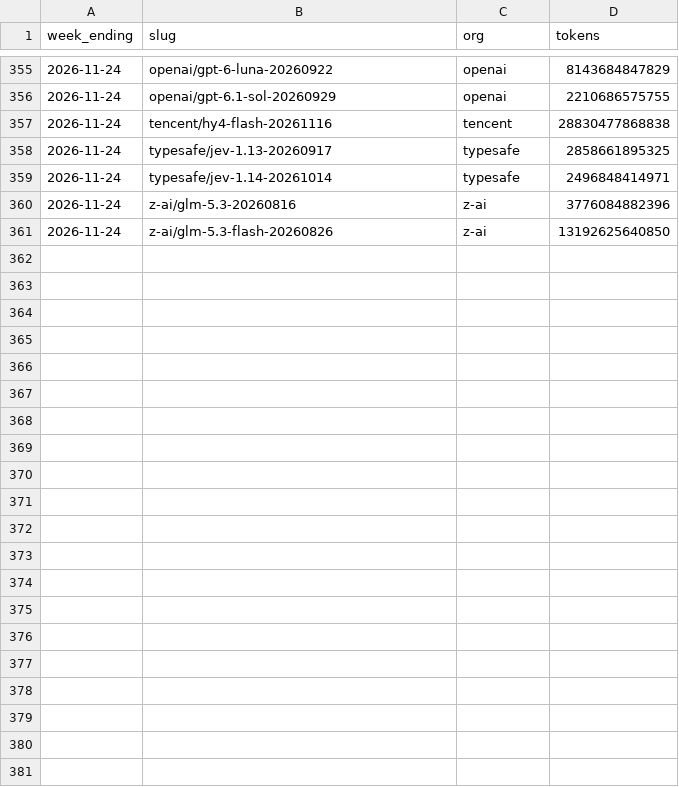
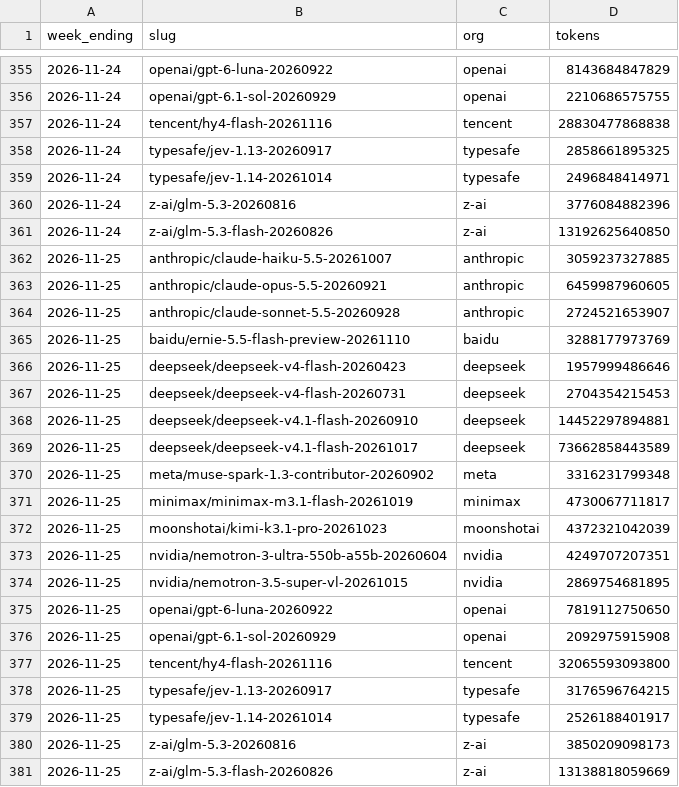
Before and after one commit to CL272/strategist-dashboard, a CSV file: archive/ai_models_weekly.csv, drawn as a sheet; only a part is shown, gaps mark what is left out.

```diff
--- a/archive/ai_models_weekly.csv
+++ b/archive/ai_models_weekly.csv
@@ -361 +361,21 @@ week_ending,slug,org,tokens
 2026-11-24,z-ai/glm-5.3-flash-20260826,z-ai,13192625640850
+2026-11-25,anthropic/claude-haiku-5.5-20261007,anthropic,3059237327885
+2026-11-25,anthropic/claude-opus-5.5-20260921,anthropic,6459987960605
+2026-11-25,anthropic/claude-sonnet-5.5-20260928,anthropic,2724521653907
+2026-11-25,baidu/ernie-5.5-flash-preview-20261110,baidu,3288177973769
+2026-11-25,deepseek/deepseek-v4-flash-20260423,deepseek,1957999486646
+2026-11-25,deepseek/deepseek-v4-flash-20260731,deepseek,2704354215453
+2026-11-25,deepseek/deepseek-v4.1-flash-20260910,deepseek,14452297894881
+2026-11-25,deepseek/deepseek-v4.1-flash-20261017,deepseek,73662858443589
+2026-11-25,meta/muse-spark-1.3-contributor-20260902,meta,3316231799348
+2026-11-25,minimax/minimax-m3.1-flash-20261019,minimax,4730067711817
+2026-11-25,moonshotai/kimi-k3.1-pro-20261023,moonshotai,4372321042039
+2026-11-25,nvidia/nemotron-3-ultra-550b-a55b-20260604,nvidia,4249707207351
+2026-11-25,nvidia/nemotron-3.5-super-vl-20261015,nvidia,2869754681895
+2026-11-25,openai/gpt-6-luna-20260922,openai,7819112750650
+2026-11-25,openai/gpt-6.1-sol-20260929,openai,2092975915908
+2026-11-25,tencent/hy4-flash-20261116,tencent,32065593093800
+2026-11-25,typesafe/jev-1.13-20260917,typesafe,3176596764215
+2026-11-25,typesafe/jev-1.14-20261014,typesafe,2526188401917
+2026-11-25,z-ai/glm-5.3-20260816,z-ai,3850209098173
+2026-11-25,z-ai/glm-5.3-flash-20260826,z-ai,13138818059669
```
Also changed, not shown: archive/OIL_BRENT_SPREAD.csv, archive/OIL_WTI_SPREAD.csv, 26 other files.
